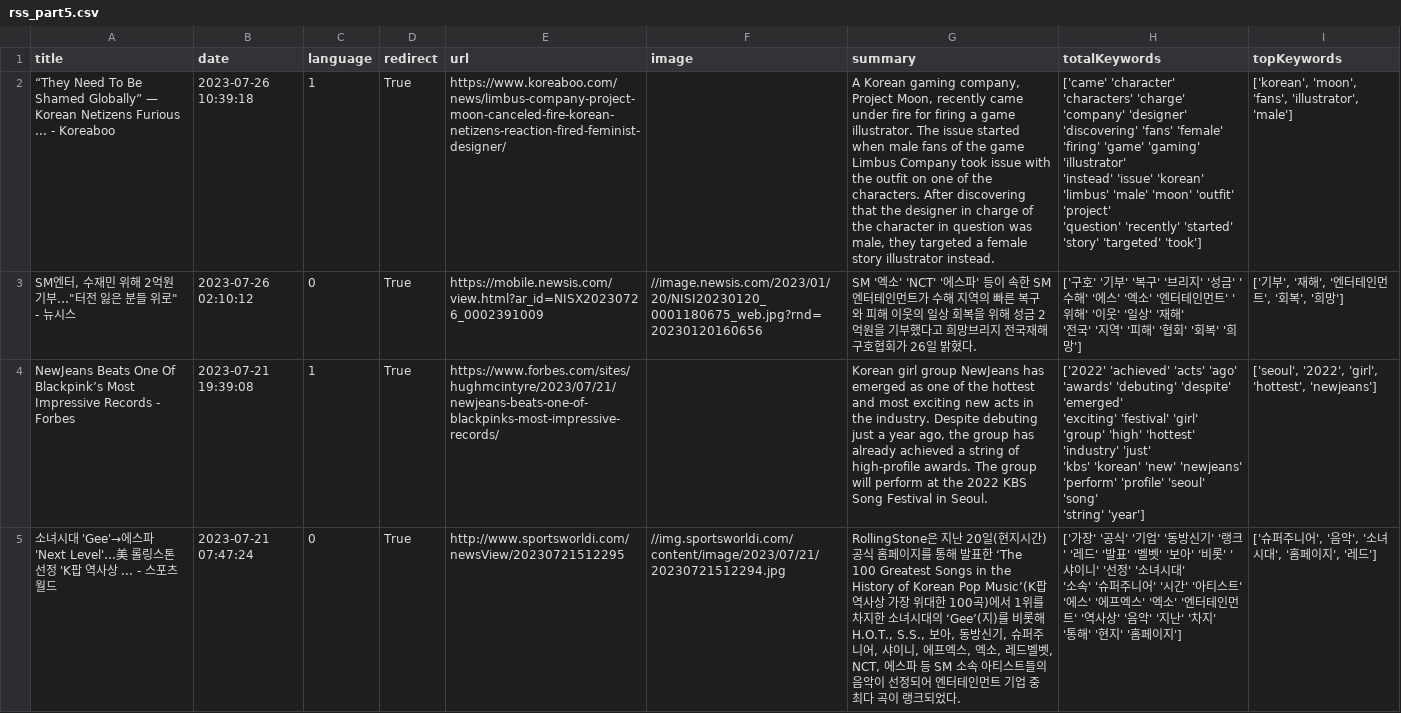
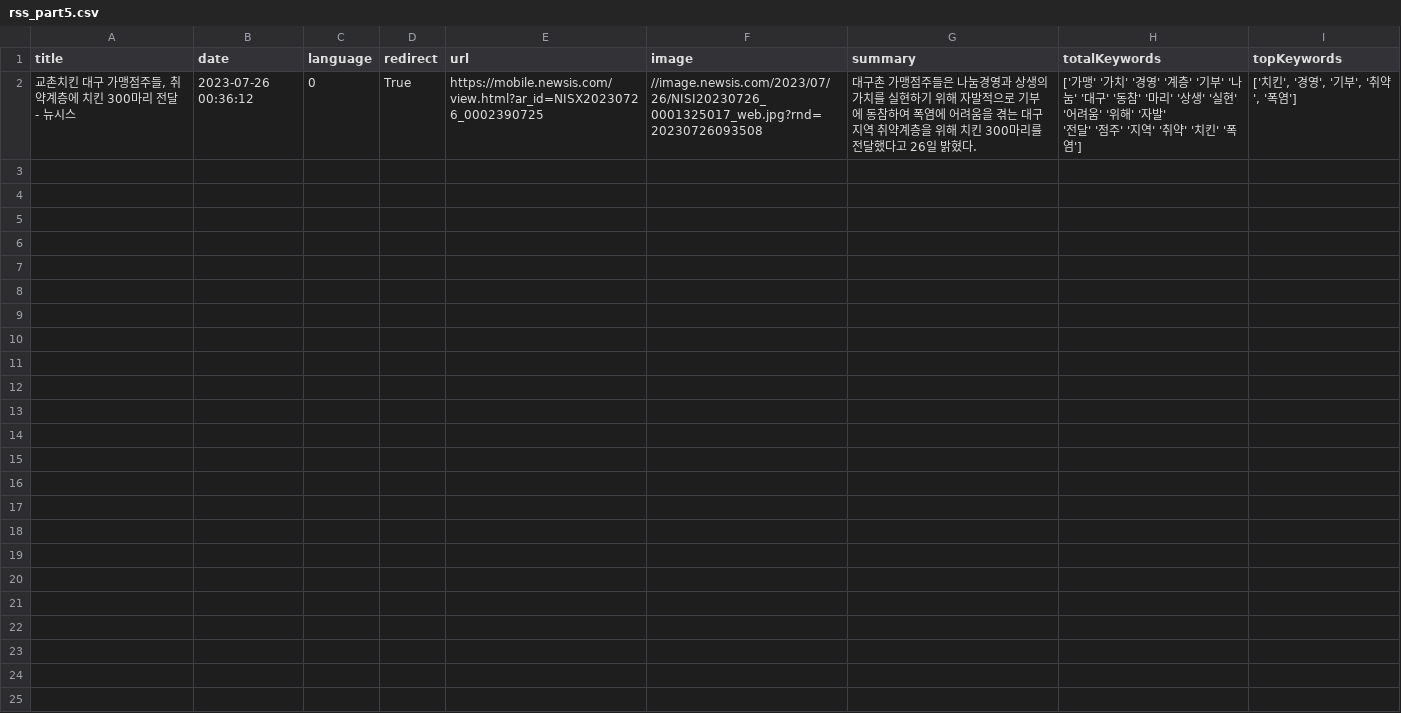
Before and after one commit to Odung2/meanwhile-ai, a CSV file: data/processed_data/5_article_final/rss_part5.csv, drawn as a sheet; removed rows and columns are numbered as before the commit, all else as after; ↵ is a line break in a cell; the diff names each change by its address in the sheet, - before the commit and + after, or states it on an @@ line.

```diff
--- a/data/processed_data/5_article_final/rss_part5.csv
+++ b/data/processed_data/5_article_final/rss_part5.csv
-row 2: “They Need To Be Shamed Globally” — Korean Netizens Furious ... - Koreaboo | 2023-07-26 10:39:18 | 1 | True | https://www.koreaboo.com/news/limbus-company-project-moon-canceled-fire-korean-netizens-reaction-fired-feminist-designer/ |  | A Korean gaming company, Project Moon, recently came under fire for firing a game illustrator. The issue started when male fans of the game Limbus Company took issue with the outfit on one of the characters. After discovering that the designer in charge of the character in question was male, they targeted a female story illustrator instead. | ['came' 'character' 'characters' 'charge' 'company' 'designer' ↵ 'discovering' 'fans' 'female' 'firing' 'game' 'gaming' 'illustrator' ↵ 'instead' 'issue' 'korean' 'limbus' 'male' 'moon' 'outfit' 'project' ↵ 'question' 'recently' 'started' 'story' 'targeted' 'took'] | ['korean', 'moon', 'fans', 'illustrator', 'male']
-A2 (title): SM엔터, 수재민 위해 2억원 기부…"터전 잃은 분들 위로" - 뉴시스
+A2 (title): 교촌치킨 대구 가맹점주들, 취약계층에 치킨 300마리 전달 - 뉴시스
-B2 (date): 2023-07-26 02:10:12
+B2 (date): 2023-07-26 00:36:12
-E2 (url): https://mobile.newsis.com/view.html?ar_id=NISX20230726_0002391009
+E2 (url): https://mobile.newsis.com/view.html?ar_id=NISX20230726_0002390725
-F2 (image): //image.newsis.com/2023/01/20/NISI20230120_0001180675_web.jpg?rnd=20230120160656
+F2 (image): //image.newsis.com/2023/07/26/NISI20230726_0001325017_web.jpg?rnd=20230726093508
-G2 (summary): SM '엑소' 'NCT' '에스파' 등이 속한 SM엔터테인먼트가 수해 지역의 빠른 복구와 피해 이웃의 일상 회복을 위해 성금 2억원을 기부했다고 희망브리지 전국재해구호협회가 26일…
+G2 (summary): 대구촌 가맹점주들은 나눔경영과 상생의 가치를 실현하기 위해 자발적으로 기부에 동참하여 폭염에 어려움을 겪는 대구 지역 취약계층을 위해 치킨 300마리를 전달했다고 26일…
-H2 (totalKeywords): ['구호' '기부' '복구' '브리지' '성금' '수해' '에스' '엑소' '엔터테인먼트' '위해' '이웃' '일상' '재해' ↵ '전국' '지역' '피해' '협회' '회복' '희망']
+H2 (totalKeywords): ['가맹' '가치' '경영' '계층' '기부' '나눔' '대구' '동참' '마리' '상생' '실현' '어려움' '위해' '자발' ↵ '전달' '점주' '지역' '취약' '치킨' '폭염']
-I2 (topKeywords): ['기부', '재해', '엔터테인먼트', '회복', '희망']
+I2 (topKeywords): ['치킨', '경영', '기부', '취약', '폭염']
-row 4: NewJeans Beats One Of Blackpink’s Most Impressive Records - Forbes | 2023-07-21 19:39:08 | 1 | True | https://www.forbes.com/sites/hughmcintyre/2023/07/21/newjeans-beats-one-of-blackpinks-most-impressive-records/ |  | Korean girl group NewJeans has emerged as one of the hottest and most exciting new acts in the industry. Despite debuting just a year ago, the group has already achieved a string of high-profile awards. The group will perform at the 2022 KBS Song Festival in Seoul. | ['2022' 'achieved' 'acts' 'ago' 'awards' 'debuting' 'despite' 'emerged' ↵ 'exciting' 'festival' 'girl' 'group' 'high' 'hottest' 'industry' 'just' ↵ 'kbs' 'korean' 'new' 'newjeans' 'perform' 'profile' 'seoul' 'song' ↵ 'string' 'year'] | ['seoul', '2022', 'girl', 'hottest', 'newjeans']
-row 5: 소녀시대 'Gee'→에스파 'Next Level'…美 롤링스톤 선정 'K팝 역사상 ... - 스포츠월드 | 2023-07-21 07:47:24 | 0 | True | http://www.sportsworldi.com/newsView/20230721512295 | //img.sportsworldi.com/content/image/2023/07/21/20230721512294.jpg | RollingStone은 지난 20일(현지시간) 공식 홈페이지를 통해 발표한 ‘The 100 Greatest Songs in the History of Korean Pop Music’(K팝 역사상 가장 위대한 100곡)에서 1위를 차지한 소녀시대의 ‘Gee’(지)를 비롯해 H.O.T., S.S., 보아, 동방신기, 슈퍼주니어, 샤이니, 에프엑스, 엑소, 레드벨벳, NCT, 에스파 등 SM 소속 아티스트들의 음악이 선정되어 엔터테인먼트 기업 중 최다 곡이 랭크되었다. | ['가장' '공식' '기업' '동방신기' '랭크' '레드' '발표' '벨벳' '보아' '비롯' '샤이니' '선정' '소녀시대' ↵ '소속' '슈퍼주니어' '시간' '아티스트' '에스' '에프엑스' '엑소' '엔터테인먼트' '역사상' '음악' '지난' '차지' ↵ '통해' '현지' '홈페이지'] | ['슈퍼주니어', '음악', '소녀시대', '홈페이지', '레드']
```
Also changed, not shown: data/processed_data/2_article_crawler/rss_part1.csv, data/processed_data/database.csv, 8 other files.
